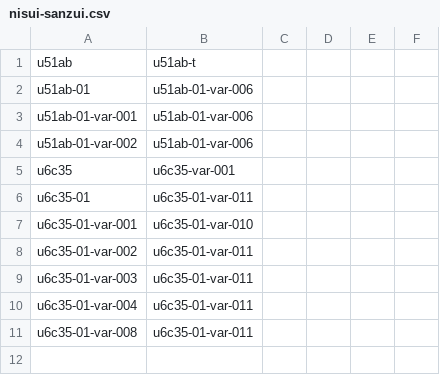
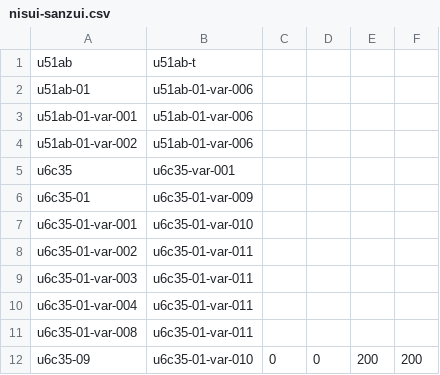
Before and after one commit to MihailJP/SampuGothic, a CSV file: nisui-sanzui.csv, drawn as a sheet.

```diff
--- a/nisui-sanzui.csv
+++ b/nisui-sanzui.csv
@@ -5,3 +5,3 @@ u51ab-01-var-002	u51ab-01-var-006
 u6c35	u6c35-var-001
-u6c35-01	u6c35-01-var-011
+u6c35-01	u6c35-01-var-009
 u6c35-01-var-001	u6c35-01-var-010
@@ -11 +11,2 @@ u6c35-01-var-004	u6c35-01-var-011
 u6c35-01-var-008	u6c35-01-var-011
+u6c35-09	u6c35-01-var-010	0	0	200	200
```
Also changed, not shown: wakammuri.csv.
